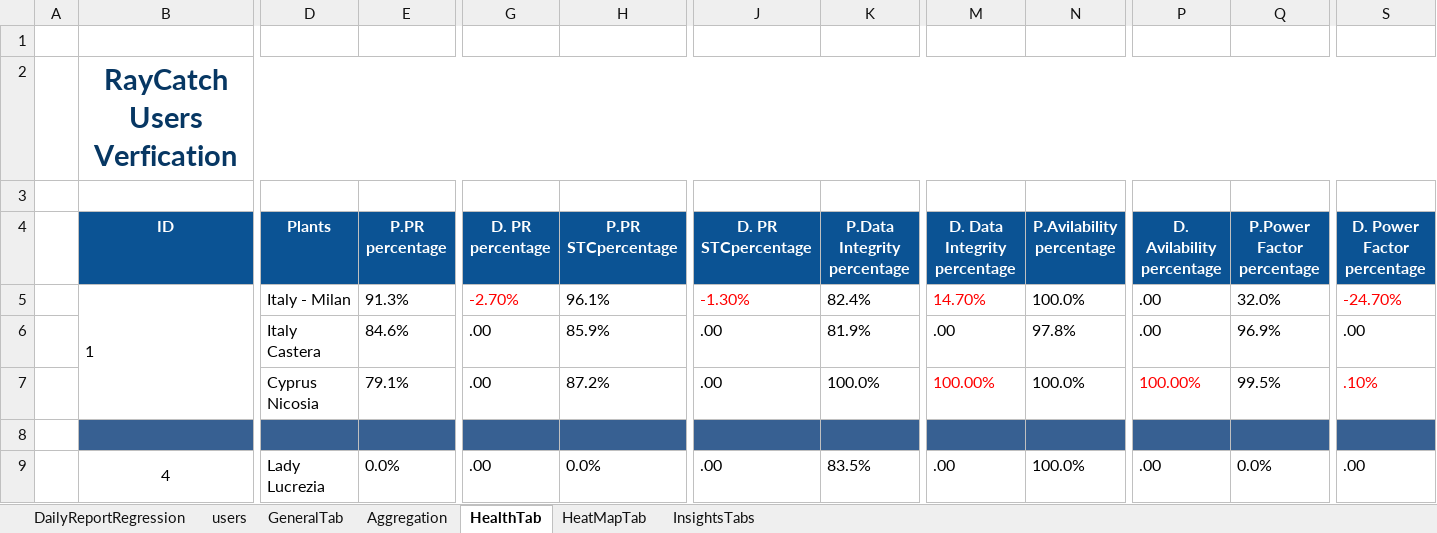
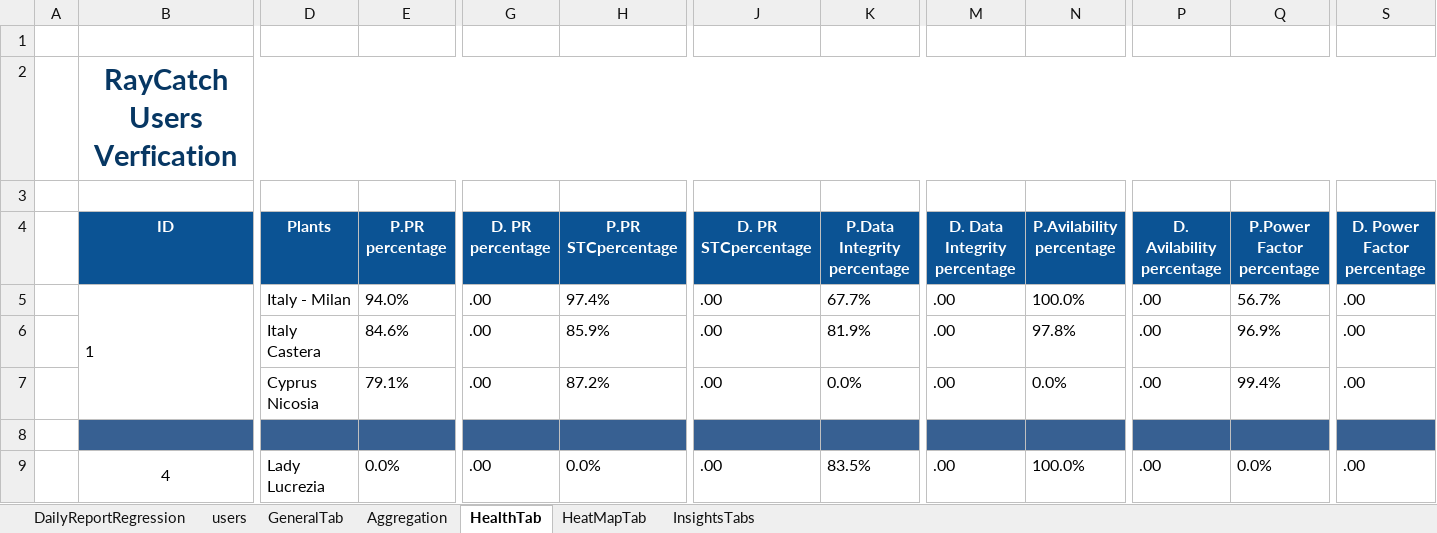
Before and after one commit to tariqalrob97/RayCatch, an Excel workbook: src/com/generic/config/DataSheet.xlsx, sheet HealthTab, drawn as a sheet; only a part is shown, gaps mark what is left out; values as stored, in another font and other column widths than the file's, no borders; conditional formats not drawn; the diff names each change by its address in the sheet, - before the commit and + after, or states it on an @@ line.

```diff
--- a/src/com/generic/config/DataSheet.xlsx (sheet HealthTab)
+++ b/src/com/generic/config/DataSheet.xlsx (sheet HealthTab)
-E5 (P.PR percentage): 91.3%
+E5 (P.PR percentage): 94.0%
-G5 (D. PR percentage): -2.70%
+G5 (D. PR percentage): .00
-G5 text colour: #FF0000
+G5 text colour: black
-H5 (P.PR STCpercentage): 96.1%
+H5 (P.PR STCpercentage): 97.4%
-J5 (D. PR STCpercentage): -1.30%
+J5 (D. PR STCpercentage): .00
-J5 text colour: #FF0000
+J5 text colour: black
-K5 (P.Data Integrity percentage): 82.4%
+K5 (P.Data Integrity percentage): 67.7%
-M5 (D. Data Integrity percentage): 14.70%
+M5 (D. Data Integrity percentage): .00
-M5 text colour: #FF0000
+M5 text colour: black
-Q5 (P.Power Factor percentage): 32.0%
+Q5 (P.Power Factor percentage): 56.7%
-S5 (D. Power Factor percentage): -24.70%
+S5 (D. Power Factor percentage): .00
-S5 text colour: #FF0000
+S5 text colour: black
-K7 (P.Data Integrity percentage): 100.0%
+K7 (P.Data Integrity percentage): 0.0%
-M7 (D. Data Integrity percentage): 100.00%
+M7 (D. Data Integrity percentage): .00
-M7 text colour: #FF0000
+M7 text colour: black
-N7 (P.Avilability percentage): 100.0%
+N7 (P.Avilability percentage): 0.0%
-P7 (D. Avilability percentage): 100.00%
+P7 (D. Avilability percentage): .00
-P7 text colour: #FF0000
+P7 text colour: black
-Q7 (P.Power Factor percentage): 99.5%
+Q7 (P.Power Factor percentage): 99.4%
-S7 (D. Power Factor percentage): .10%
+S7 (D. Power Factor percentage): .00
-S7 text colour: #FF0000
+S7 text colour: black
```
Also changed, not shown: sheet InsightsTabs, sheet GeneralTab, sheet HeatMapTab, sheet Aggregation, 1 other file.
